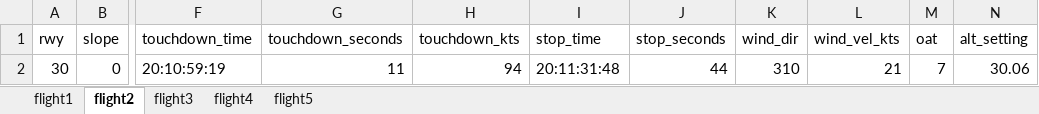
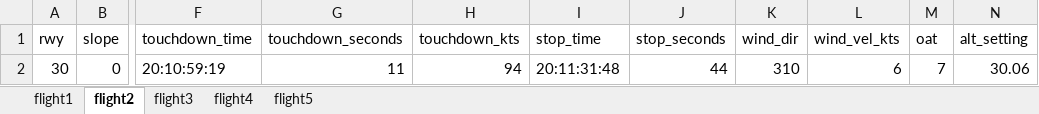
Before and after one commit to dg1234uk/flight-test-landing-performance, an Excel workbook: data/landings.xlsx, sheet flight2, drawn as a sheet; only a part is shown, gaps mark what is left out; values as stored, in another font and other column widths than the file's, no borders; the diff names each change by its address in the sheet, - before the commit and + after, or states it on an @@ line.

Commit message:
update wind

```diff
--- a/data/landings.xlsx (sheet flight2)
+++ b/data/landings.xlsx (sheet flight2)
-L2 (wind_vel_kts): 21
+L2 (wind_vel_kts): 6
```
Also changed, not shown: 1 other file.
